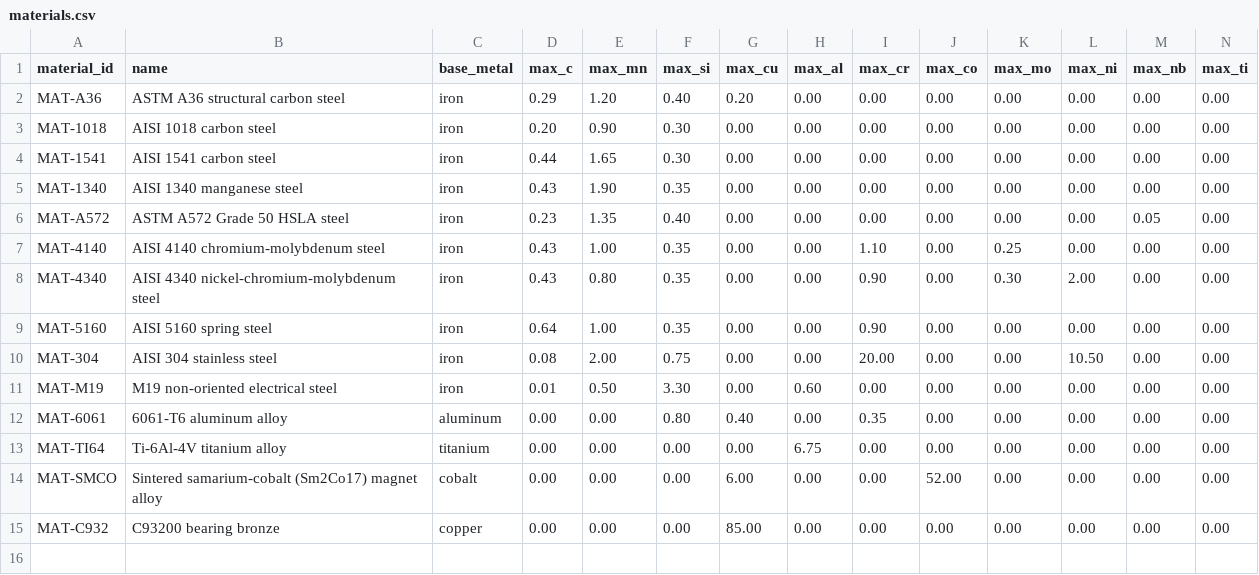
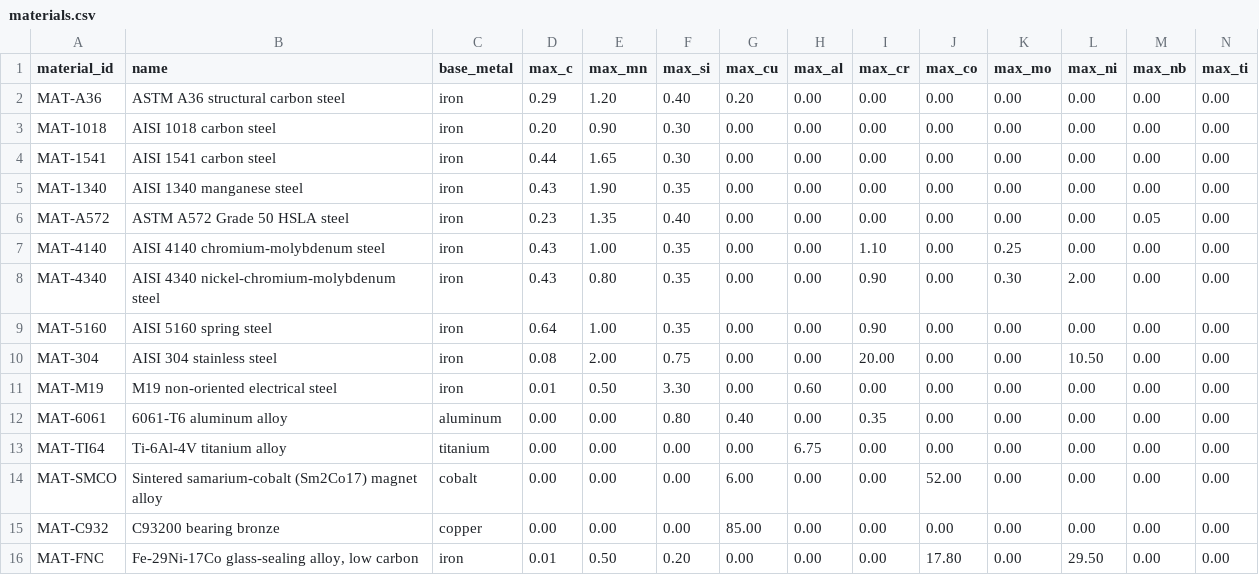
Before and after one commit to Kpopson/Kpopson, a CSV file: tasks/buy-american-sourcing/environment/data/materials.csv, drawn as a sheet; only a part is shown; rows hold the shown columns only; the diff names each change by its address in the sheet, - before the commit and + after, or states it on an @@ line.

```diff
--- a/tasks/buy-american-sourcing/environment/data/materials.csv
+++ b/tasks/buy-american-sourcing/environment/data/materials.csv
+row 16: MAT-FNC | Fe-29Ni-17Co glass-sealing alloy, low carbon | iron | 0.01 | 0.50 | 0.20 | 0.00 | 0.00 | 0.00 | 17.80 | 0.00 | 29.50 | 0.00 | 0.00
```
Also changed, not shown: tasks/buy-american-sourcing/environment/data/bom.csv, tasks/buy-american-sourcing/environment/data/component_offers.csv, 10 other files.
